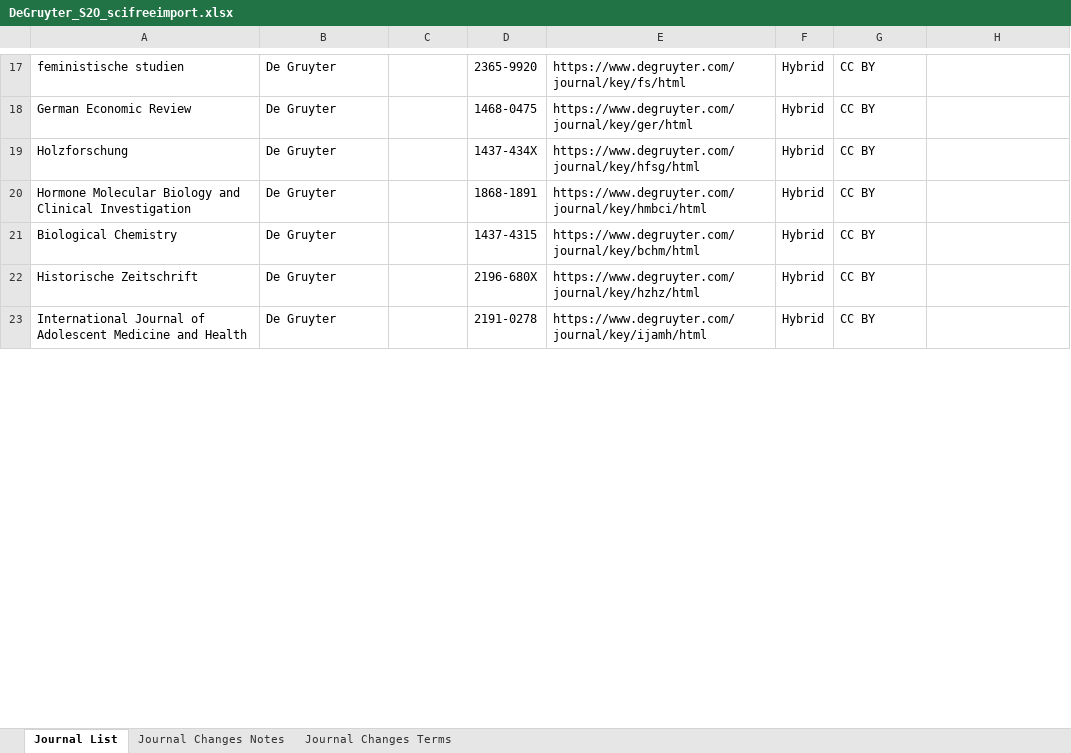
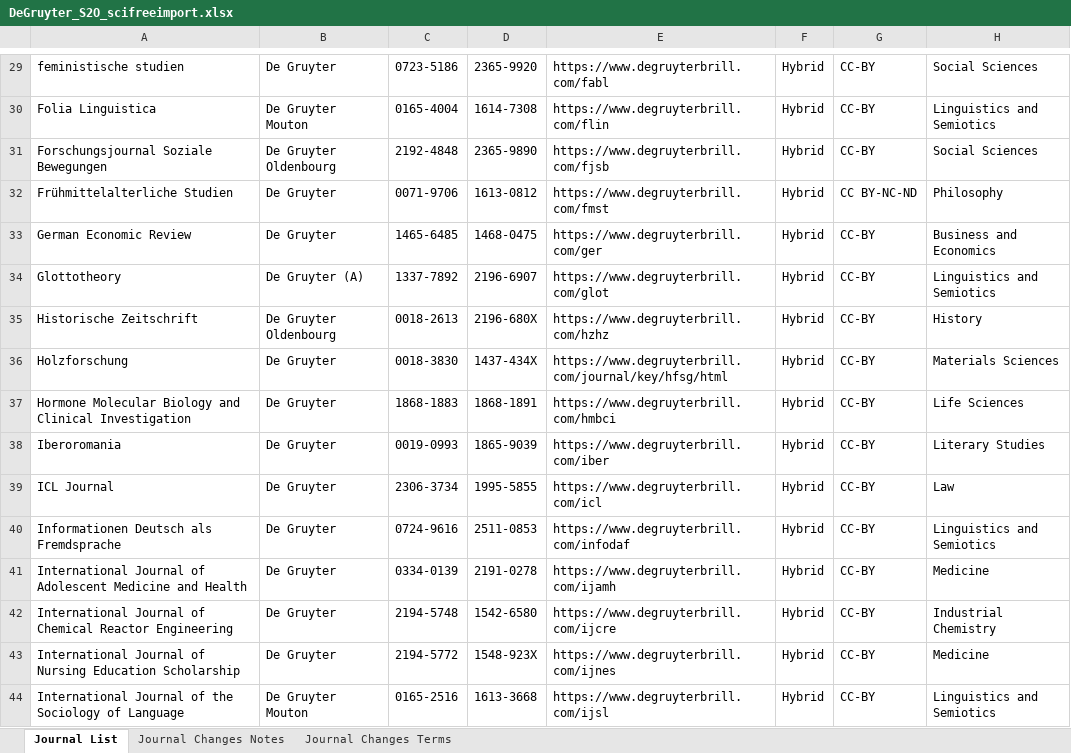
Before and after one commit to SciFreeOrg/UK-CoP, an Excel workbook: UK_CoP_TitleLists/DeGruyter_S2O_scifreeimport.xlsx, sheet Journal List, drawn as a sheet; only a part is shown, gaps mark what is left out; values as stored, in another font and other column widths than the file's, no borders; table styles not drawn; removed rows and columns are numbered as before the commit, all else as after; the diff covers the shown part only; the diff names each change by its address in the sheet, - before the commit and + after, or states it on an @@ line.

Commit message:
DeGruyter_S2O_scifreeimport 260115

```diff
--- a/UK_CoP_TitleLists/DeGruyter_S2O_scifreeimport.xlsx (sheet Journal List)
+++ b/UK_CoP_TitleLists/DeGruyter_S2O_scifreeimport.xlsx (sheet Journal List)
-C29: (empty)
+C29: 0723-5186
-E29: https://www.degruyter.com/journal/key/fs/html
+E29: https://www.degruyterbrill.com/fabl
-G29: CC BY
+G29: CC-BY
-H29: (empty)
+H29: Social Sciences
+row 30: Folia Linguistica | De Gruyter Mouton | 0165-4004 | 1614-7308 | https://www.degruyterbrill.com/flin | Hybrid | CC-BY | Linguistics and Semiotics
+row 31: Forschungsjournal Soziale Bewegungen | De Gruyter Oldenbourg | 2192-4848 | 2365-9890 | https://www.degruyterbrill.com/fjsb | Hybrid | CC-BY | Social Sciences
+row 32: Frühmittelalterliche Studien | De Gruyter | 0071-9706 | 1613-0812 | https://www.degruyterbrill.com/fmst | Hybrid | CC BY-NC-ND | Philosophy
-C33: (empty)
+C33: 1465-6485
-E33: https://www.degruyter.com/journal/key/ger/html
+E33: https://www.degruyterbrill.com/ger
-G33: CC BY
+G33: CC-BY
-H33: (empty)
+H33: Business and Economics
+row 34: Glottotheory | De Gruyter (A) | 1337-7892 | 2196-6907 | https://www.degruyterbrill.com/glot | Hybrid | CC-BY | Linguistics and Semiotics
+row 35: Historische Zeitschrift | De Gruyter Oldenbourg | 0018-2613 | 2196-680X | https://www.degruyterbrill.com/hzhz | Hybrid | CC-BY | History
-C36: (empty)
+C36: 0018-3830
-E36: https://www.degruyter.com/journal/key/hfsg/html
+E36: https://www.degruyterbrill.com/journal/key/hfsg/html
-G36:G37: CC BY
+G36:G37: CC-BY
-H36: (empty)
+H36: Materials Sciences
-C37: (empty)
+C37: 1868-1883
-E37: https://www.degruyter.com/journal/key/hmbci/html
+E37: https://www.degruyterbrill.com/hmbci
-H37: (empty)
+H37: Life Sciences
-row 21: Biological Chemistry | De Gruyter |  | 1437-4315 | https://www.degruyter.com/journal/key/bchm/html | Hybrid | CC BY
-row 22: Historische Zeitschrift | De Gruyter |  | 2196-680X | https://www.degruyter.com/journal/key/hzhz/html | Hybrid | CC BY
+row 38: Iberoromania | De Gruyter | 0019-0993 | 1865-9039 | https://www.degruyterbrill.com/iber | Hybrid | CC-BY | Literary Studies
+row 39: ICL Journal | De Gruyter | 2306-3734 | 1995-5855 | https://www.degruyterbrill.com/icl | Hybrid | CC-BY | Law
+row 40: Informationen Deutsch als Fremdsprache | De Gruyter | 0724-9616 | 2511-0853 | https://www.degruyterbrill.com/infodaf | Hybrid | CC-BY | Linguistics and Semiotics
-C41: (empty)
+C41: 0334-0139
-E41: https://www.degruyter.com/journal/key/ijamh/html
+E41: https://www.degruyterbrill.com/ijamh
-G41: CC BY
+G41: CC-BY
-H41: (empty)
+H41: Medicine
+row 42: International Journal of Chemical Reactor Engineering | De Gruyter | 2194-5748 | 1542-6580 | https://www.degruyterbrill.com/ijcre | Hybrid | CC-BY | Industrial Chemistry
+row 43: International Journal of Nursing Education Scholarship | De Gruyter | 2194-5772 | 1548-923X | https://www.degruyterbrill.com/ijnes | Hybrid | CC-BY | Medicine
+row 44: International Journal of the Sociology of Language | De Gruyter Mouton | 0165-2516 | 1613-3668 | https://www.degruyterbrill.com/ijsl | Hybrid | CC-BY | Linguistics and Semiotics
```
Also changed, not shown: 76 added rows, 19 removed rows and 140 edited cells elsewhere in this sheet, sheet Journal Changes Notes.
